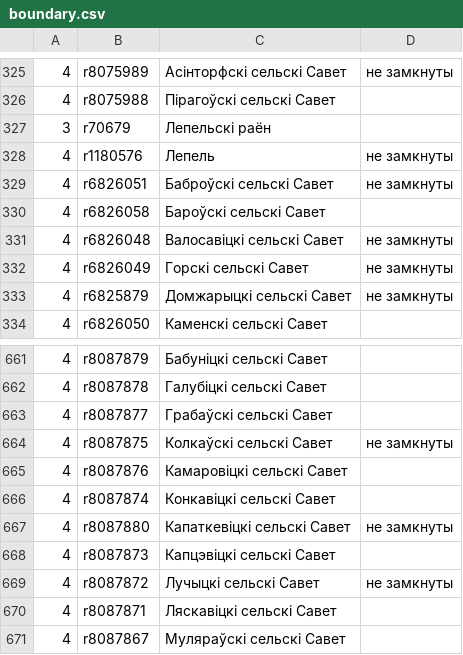
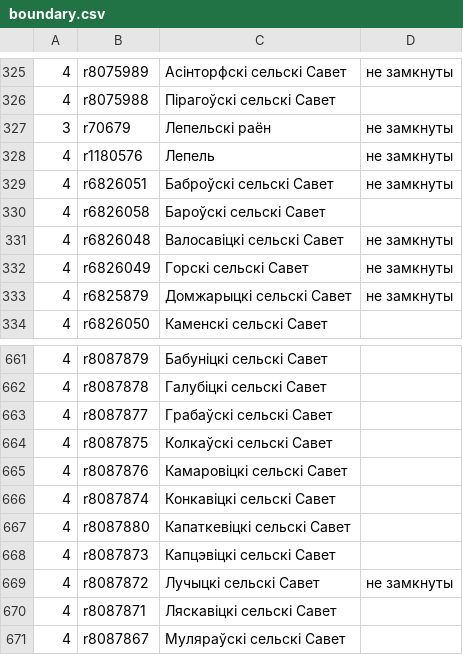
Before and after one commit to lidacity/osm-validator, a CSV file: docs/boundary.csv, drawn as a sheet; only a part is shown, gaps mark what is left out.

```diff
--- a/docs/boundary.csv
+++ b/docs/boundary.csv
@@ -326,3 +326,3 @@
 4;r8075988;Пірагоўскі сельскі Савет;
-3;r70679;Лепельскі раён;
+3;r70679;Лепельскі раён;не замкнуты
 4;r1180576;Лепель;не замкнуты
@@ -663,6 +663,6 @@
 4;r8087877;Грабаўскі сельскі Савет;
-4;r8087875;Колкаўскі сельскі Савет;не замкнуты
+4;r8087875;Колкаўскі сельскі Савет;
 4;r8087876;Камаровіцкі сельскі Савет;
 4;r8087874;Конкавіцкі сельскі Савет;
-4;r8087880;Капаткевіцкі сельскі Савет;не замкнуты
+4;r8087880;Капаткевіцкі сельскі Савет;
 4;r8087873;Капцэвіцкі сельскі Савет;
```
Also changed, not shown: docs/missing.csv, docs/network.csv, 10 other files.
